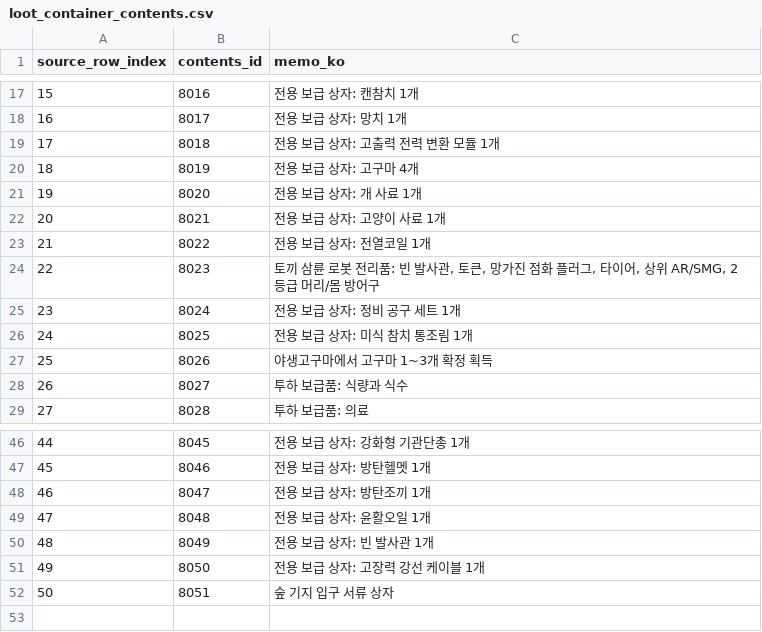
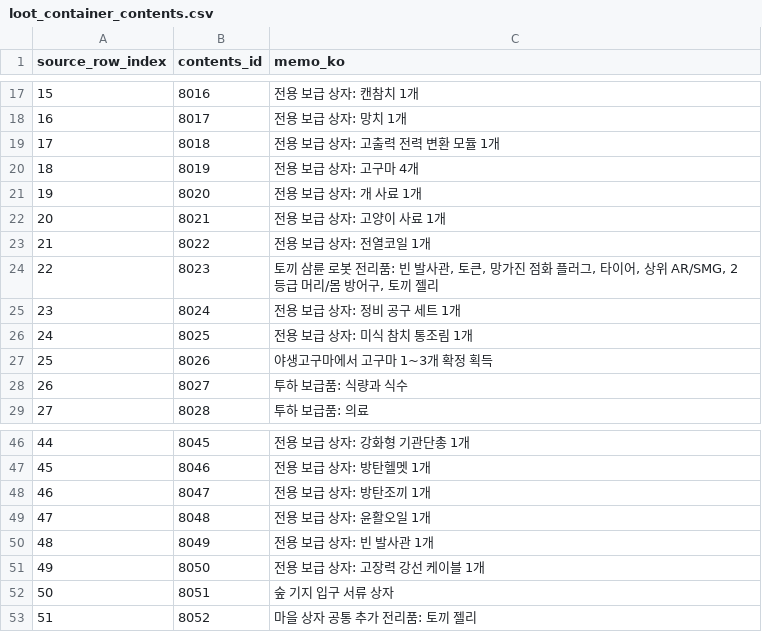
Before and after one commit to octopus7/extraction_shooter, a CSV file: TunaSweeper/Content/Data/ExcelExport/loot_container_contents.csv, drawn as a sheet; only a part is shown, gaps mark what is left out.

```diff
--- a/TunaSweeper/Content/Data/ExcelExport/loot_container_contents.csv
+++ b/TunaSweeper/Content/Data/ExcelExport/loot_container_contents.csv
@@ -23,3 +23,3 @@
 21,8022,전용 보급 상자: 전열코일 1개
-22,8023,"토끼 삼륜 로봇 전리품: 빈 발사관, 토큰, 망가진 점화 플러그, 타이어, 상위 AR/SMG, 2등급 머리/몸 방어구"
+22,8023,"토끼 삼륜 로봇 전리품: 빈 발사관, 토큰, 망가진 점화 플러그, 타이어, 상위 AR/SMG, 2등급 머리/몸 방어구, 토끼 젤리"
 23,8024,전용 보급 상자: 정비 공구 세트 1개
@@ -52 +52,2 @@
 50,8051,숲 기지 입구 서류 상자
+51,8052,마을 상자 공통 추가 전리품: 토끼 젤리
```
Also changed, not shown: TunaSweeper/Content/Data/ExcelExport/item_definitions.csv, TunaSweeper/Content/Data/ExcelExport/loot_container_items.csv, 14 other files.
